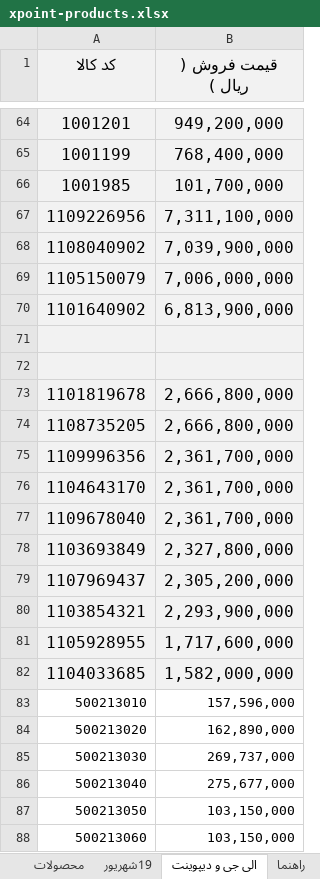
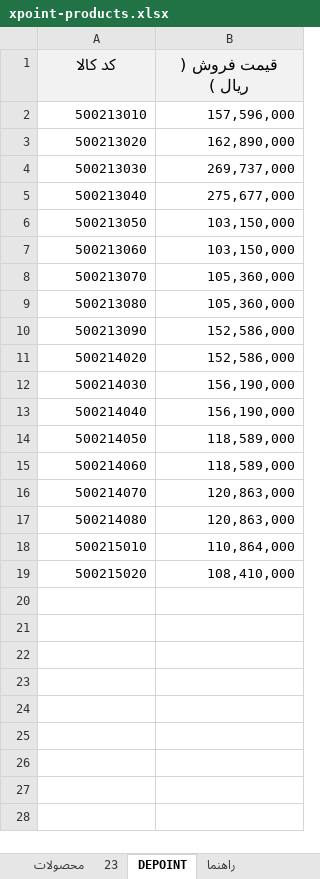
Before and after one commit to jitxpoint-hub/xpoint-catalog, an Excel workbook: data/xpoint-products.xlsx, sheet DEPOINT, drawn as a sheet; only a part is shown, gaps mark what is left out; the shorter side is filled out with more unchanged rows; values as stored, in another font and other column widths than the file's, no borders; charts and pictures and conditional formats not drawn; the diff covers the shown part only; the diff names each change by its address in the sheet, - before the commit and + after, or states it on an @@ line.

```diff
--- a/data/xpoint-products.xlsx (sheet DEPOINT)
+++ b/data/xpoint-products.xlsx (sheet DEPOINT)
-sheet tab: 19شهریور
+sheet tab: 23
-sheet tab: الی جی و دیپوینت
+sheet tab: DEPOINT
-row 64: 1001201 | 949,200,000
-row 65: 1001199 | 768,400,000
-row 66: 1001985 | 101,700,000
-row 67: 1109226956 | 7,311,100,000
-row 68: 1108040902 | 7,039,900,000
-row 69: 1105150079 | 7,006,000,000
-row 70: 1101640902 | 6,813,900,000
-row 71: (empty)
-row 72: (empty)
-row 73: 1101819678 | 2,666,800,000
-row 74: 1108735205 | 2,666,800,000
-row 75: 1109996356 | 2,361,700,000
-row 76: 1104643170 | 2,361,700,000
-row 77: 1109678040 | 2,361,700,000
-row 78: 1103693849 | 2,327,800,000
-row 79: 1107969437 | 2,305,200,000
-row 80: 1103854321 | 2,293,900,000
-row 81: 1105928955 | 1,717,600,000
-row 82: 1104033685 | 1,582,000,000
```
Also changed, not shown: 78 removed rows elsewhere in this sheet, sheet محصولات, sheet 23, hidden cells, 1 other file.
